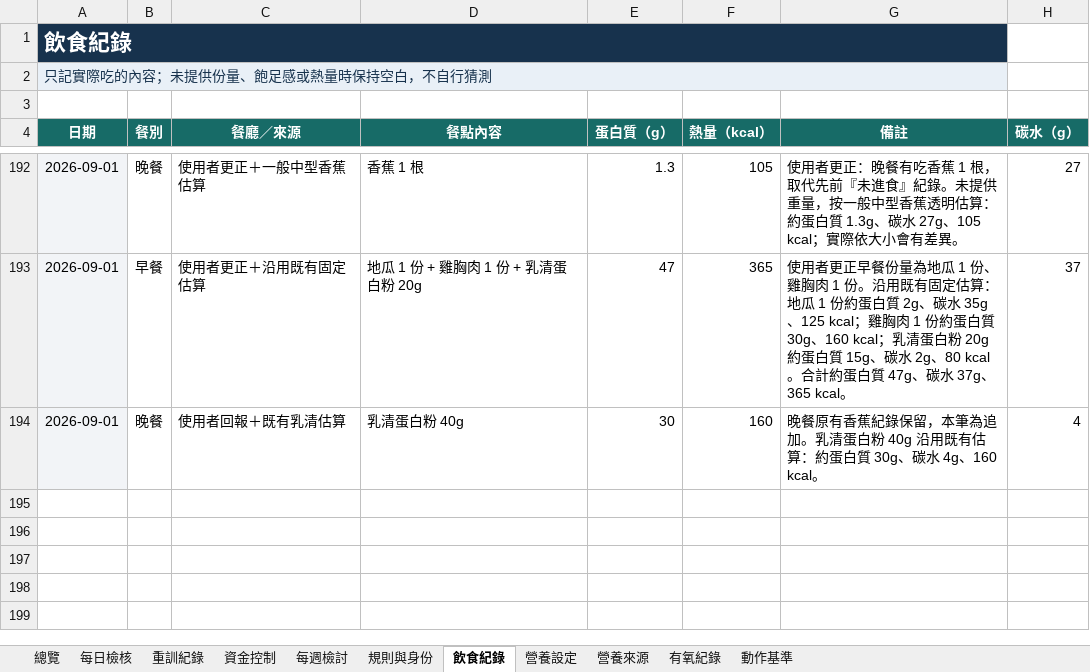
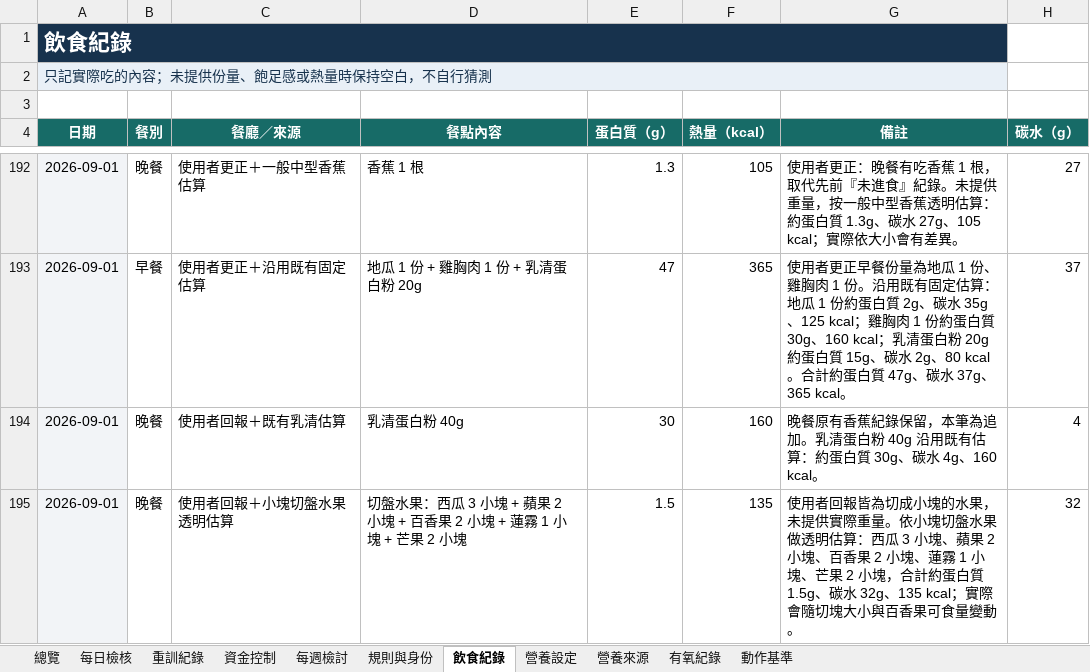
Before and after one commit to asadman1523/30-day-reset-tracker, an Excel workbook: 30天重建追蹤.xlsx, sheet 飲食紀錄, drawn as a sheet; only a part is shown, gaps mark what is left out; values as stored, in another font and other column widths than the file's, no borders; the diff names each change by its address in the sheet, - before the commit and + after, or states it on an @@ line.

```diff
--- a/30天重建追蹤.xlsx (sheet 飲食紀錄)
+++ b/30天重建追蹤.xlsx (sheet 飲食紀錄)
+row 195: 2026-09-01 | 晚餐 | 使用者回報＋小塊切盤水果透明估算 | 切盤水果：西瓜 3 小塊 + 蘋果 2 小塊 + 百香果 2 小塊 + 蓮霧 1 小塊 + 芒果 2 小塊 | 1.5 | 135 | 使用者回報皆為切成小塊的水果，未提供實際重量。依小塊切盤水果做透明估算：西瓜 3 小塊、蘋果 2 小塊、百香果 2 小塊、蓮霧 1 小塊、芒果 2 小塊，合計約蛋白質 1.5g、碳水 32g、135 kcal；實際會隨切塊大小與百香果可食量變動。 | 32
```
Also changed, not shown: 3 other files.
